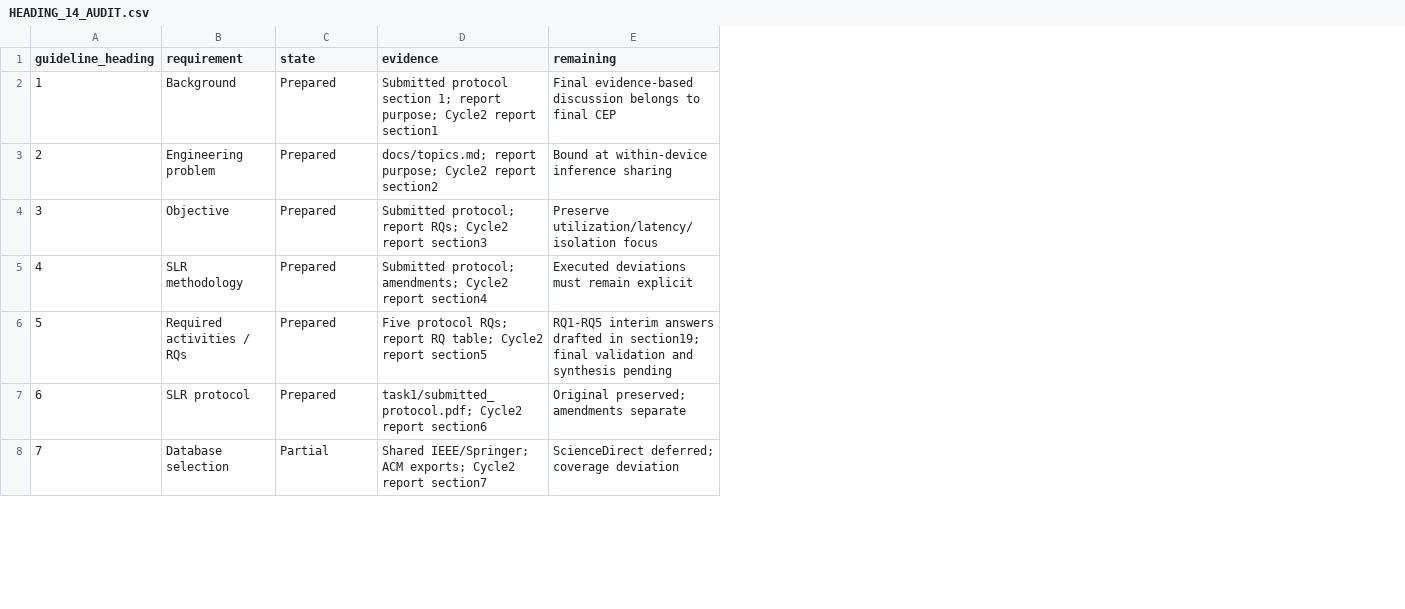
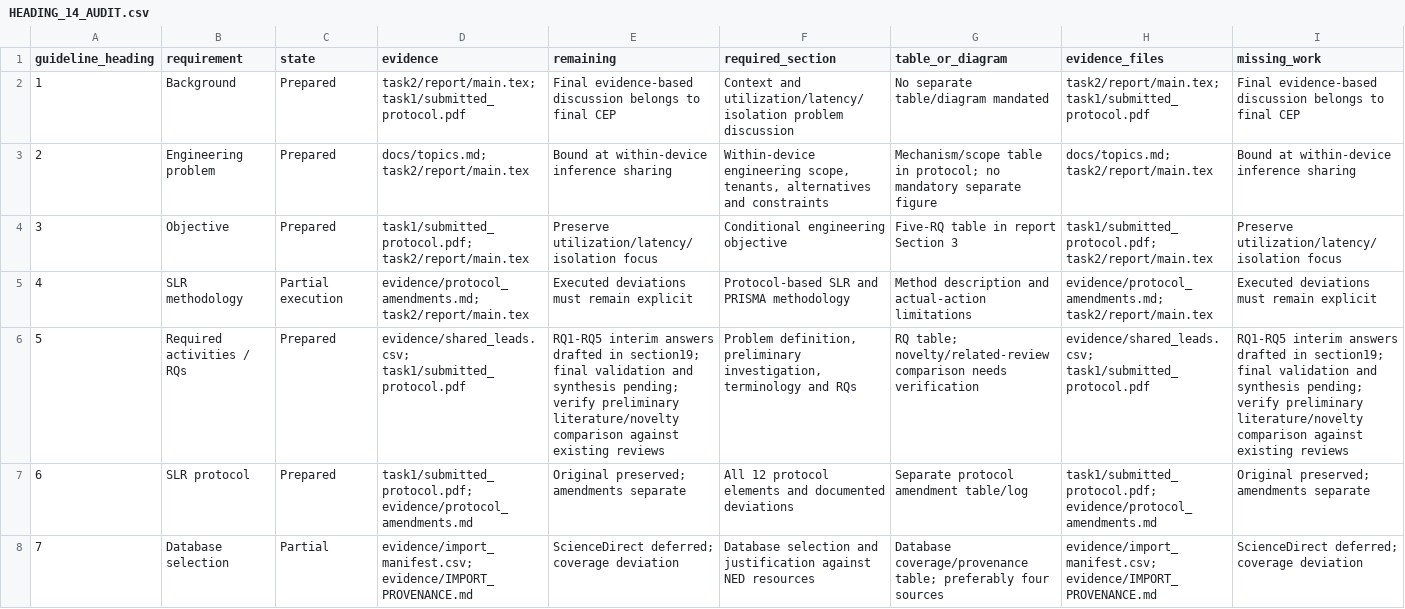
Before and after one commit to Raazia-Imran/os_CEPPPPPP, a CSV file: task2/HEADING_14_AUDIT.csv, drawn as a sheet; only a part is shown; the diff covers the shown part only; the diff names each change by its address in the sheet, - before the commit and + after, or states it on an @@ line.

Commit message:
Cycle 1 recovery audit: verify counts, output publication gaps and Heading 1-14 requirements

```diff
--- a/task2/HEADING_14_AUDIT.csv
+++ b/task2/HEADING_14_AUDIT.csv
+column F (required_section), rows 2-8: Context and utilization/latency/isolation problem discussion | Within-device engineering scope, tenants, alternatives and constraints | Conditional engineering objective | Protocol-based SLR and PRISMA methodology | Problem definition, preliminary investigation, terminology and RQs | All 12 protocol elements and documented deviations | Database selection and justification against NED resources
+column G (table_or_diagram), rows 2-8: No separate table/diagram mandated | Mechanism/scope table in protocol; no mandatory separate figure | Five-RQ table in report Section 3 | Method description and actual-action limitations | RQ table; novelty/related-review comparison needs verification | Separate protocol amendment table/log | Database coverage/provenance table; preferably four sources
+column H (evidence_files), rows 2-8: task2/report/main.tex; task1/submitted_protocol.pdf | docs/topics.md; task2/report/main.tex | task1/submitted_protocol.pdf; task2/report/main.tex | evidence/protocol_amendments.md; task2/report/main.tex | evidence/shared_leads.csv; task1/submitted_protocol.pdf | task1/submitted_protocol.pdf; evidence/protocol_amendments.md | evidence/import_manifest.csv; evidence/IMPORT_PROVENANCE.md
+column I (missing_work), rows 2-8: Final evidence-based discussion belongs to final CEP | Bound at within-device inference sharing | Preserve utilization/latency/isolation focus | Executed deviations must remain explicit | RQ1-RQ5 interim answers drafted in section19; final validation and synthesis pending; verify preliminary literature/novelty comparison against existing reviews | Original preserved; amendments separate | ScienceDirect deferred; coverage deviation
-D2 (evidence): Submitted protocol section 1; report purpose; Cycle2 report section1
+D2 (evidence): task2/report/main.tex; task1/submitted_protocol.pdf
-D3 (evidence): docs/topics.md; report purpose; Cycle2 report section2
+D3 (evidence): docs/topics.md; task2/report/main.tex
-D4 (evidence): Submitted protocol; report RQs; Cycle2 report section3
+D4 (evidence): task1/submitted_protocol.pdf; task2/report/main.tex
-C5 (state): Prepared
+C5 (state): Partial execution
-D5 (evidence): Submitted protocol; amendments; Cycle2 report section4
+D5 (evidence): evidence/protocol_amendments.md; task2/report/main.tex
-D6 (evidence): Five protocol RQs; report RQ table; Cycle2 report section5
+D6 (evidence): evidence/shared_leads.csv; task1/submitted_protocol.pdf
-E6 (remaining): …and synthesis pending
+E6 (remaining): …and synthesis pending; verify preliminary literature/novelty comparison against existing reviews
-D7 (evidence): task1/submitted_protocol.pdf; Cycle2 report section6
+D7 (evidence): task1/submitted_protocol.pdf; evidence/protocol_amendments.md
-D8 (evidence): Shared IEEE/Springer; ACM exports; Cycle2 report section7
+D8 (evidence): evidence/import_manifest.csv; evidence/IMPORT_PROVENANCE.md
```
Also changed, not shown: 7 edited cells elsewhere in this file, 6 other files.
